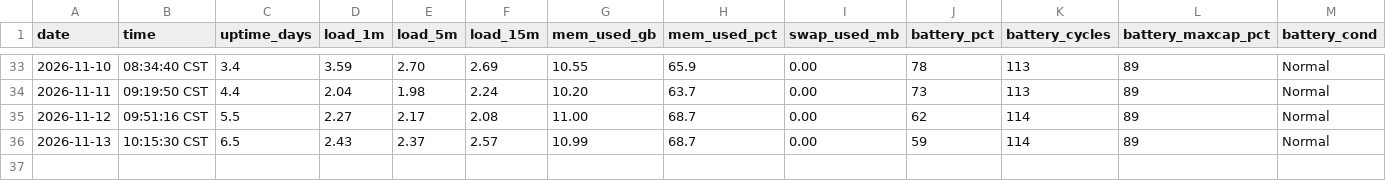
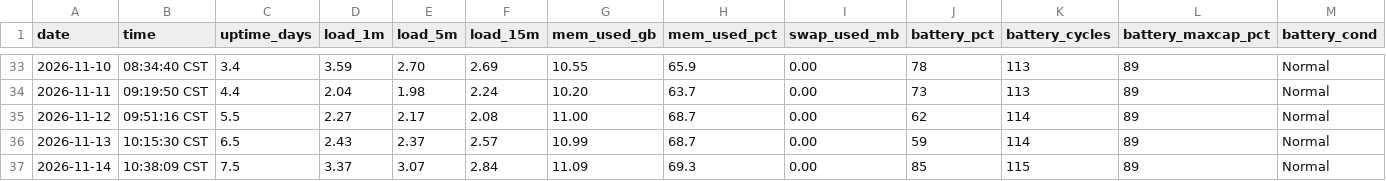
Before and after one commit to Franky100-pig/MyComputerStatus, a CSV file: data/history.csv, drawn as a sheet; only a part is shown, gaps mark what is left out; rows hold the shown columns only; the diff names each change by its address in the sheet, - before the commit and + after, or states it on an @@ line.

Commit message:
status: 2026-11-14 — normal: the charger stops at 85 % and holds it for 13 h, sleep turns out to have been over-counted by an hour a day, and the reap threshold bracket was inverted
Interval 24 h 22 m, uptime 7 d 13 h, verdict green.

Battery: 85 % held on AC, floor 49 % at 19:31:33, peak 85 % at 21:13:50 by
`Charging Completed Limited` — the first charger-side stop in this log after
eleven reports of manual unplug. Cycles 114 -> 115, maxcap 89 % for the eighth
reading. Two clean charge sessions, zero bounces, ending a three-episode streak.
A 10-point jump in under one second at 20:38:45 is a gauge step released by
`Charging On Hold`, so no charge rate is quoted.

RAM: mean 11.11 GB / 69.4 %, median 11.19, min 9.76 at 04:41, max 12.23 at
23:28; fifth day on the plateau. The compressor drained from 6.81 to 3.32 GiB
across the long AC sleep and refilled after the lid opened — first evidence it
is self-limiting under idle, and a new candidate for the morning RAM number.
The quiet night finally arrived and the morning still read 10.18 GB, which kills
the page-out hypothesis rather than confirming it.

Sleep: 93 entries in 8 blocks — 6 clamshell, 2 idle, and 84 maintenance
re-entries — so the entry count is not a count of decisions to sleep. Dark-wake
attribution flipped to 43 rtc / 42 wifibt because the 15-minute maintenance
timer drives the AC cadence; the six-report wifibt share is a power-state
artefact. Each dark wake is awake for 40.7 s, so the pairing rule over-counts
sleep by 58 min a day: true split 60.8 % asleep, 39.2 % awake.

Memory: 100 PIDs in one burst at 6.33 GiB, passing the 535/600/700 record
streak. The 11-13 threshold bracket is corrected — a firing level bounds the
threshold from above, so the bracket is (5.04, 5.64] GiB and today's data cannot
narrow it.

Disk: +1.60 GB, of which 0.75 GB is one 737 MiB browser-updater file written at
23:08, 30 seconds before the day's only reap burst.

Anomalies: 0 panics — the 3 bare-predicate hits are this run's own log show
command lines. 1 fatal cap kill against a 15 MB InactiveHard cap with 8.06 GB
available. The PM ASL store emptied mid-run, so the unified log is now the only
source. Diagnostics store absent for the third day.

```diff
--- a/data/history.csv
+++ b/data/history.csv
+row 37: 2026-11-14 | 10:38:09 CST | 7.5 | 3.37 | 3.07 | 2.84 | 11.09 | 69.3 | 0.00 | 85 | 115 | 89 | Normal
```
Also changed, not shown: 1 other file.
